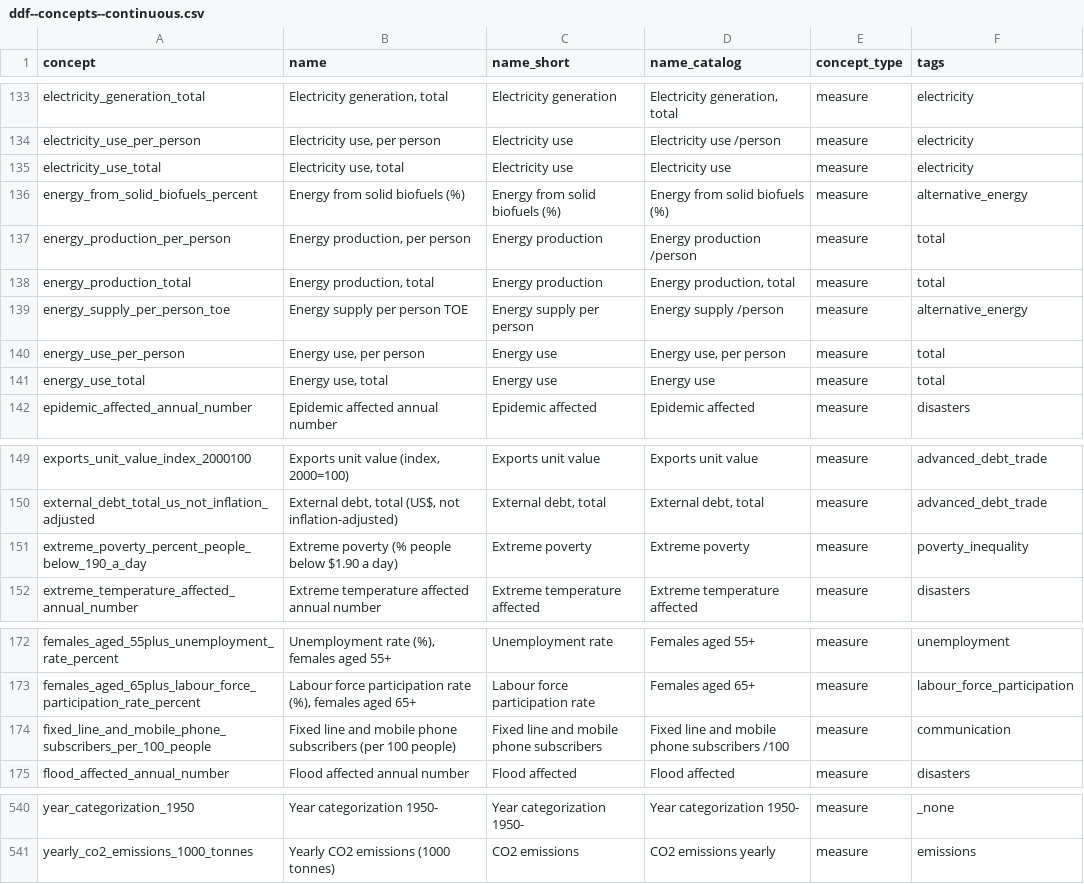
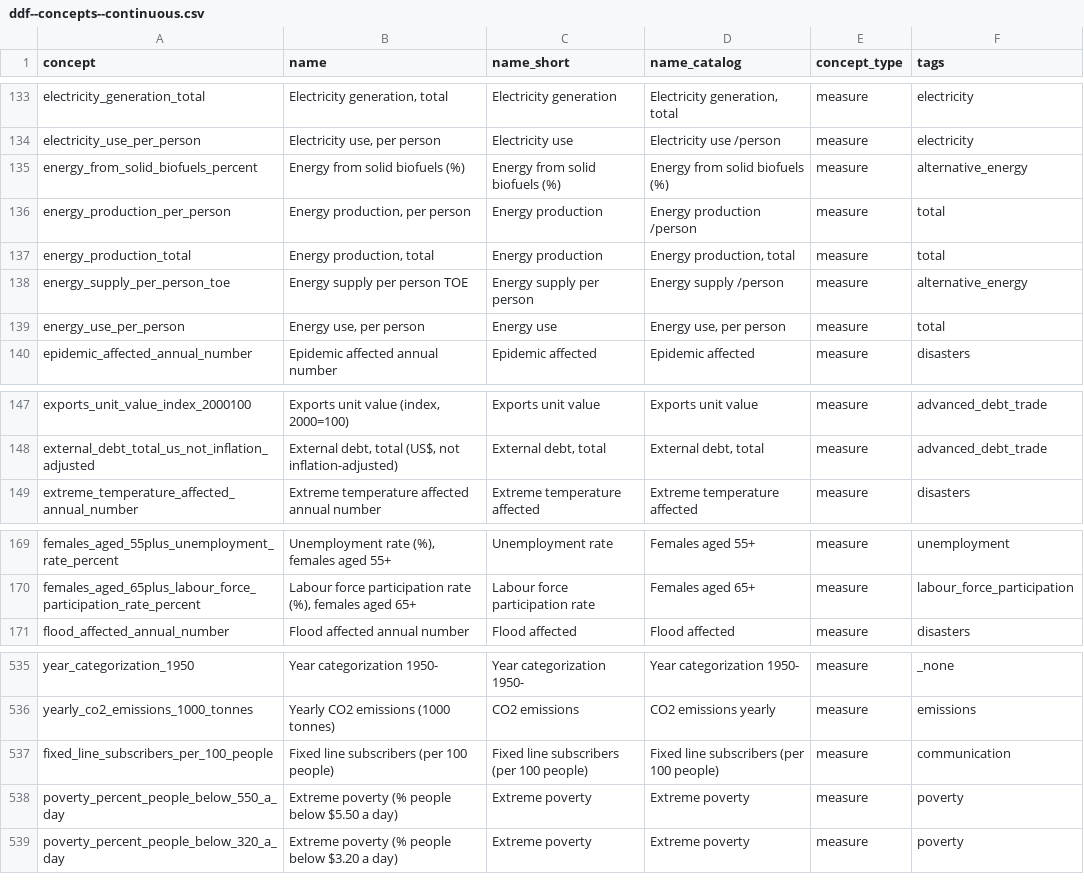
Before and after one commit to open-numbers/ddf--gapminder--ontology, a CSV file: ddf--concepts--continuous.csv, drawn as a sheet; only a part is shown, gaps mark what is left out; the diff covers the shown part only.

Commit message:
add/remove some concepts according to changes in WDI dataset

```diff
--- a/ddf--concepts--continuous.csv
+++ b/ddf--concepts--continuous.csv
@@ -135 +134,0 @@ electricity_use_per_person,"Electricity use, per person",Electricity use,Electri
-electricity_use_total,"Electricity use, total",Electricity use,Electricity use,measure,electricity
@@ -141 +139,0 @@ energy_use_per_person,"Energy use, per person",Energy use,"Energy use, per perso
-energy_use_total,"Energy use, total",Energy use,Energy use,measure,total
@@ -151 +148,0 @@ external_debt_total_us_not_inflation_adjusted,"External debt, total (US$, not in
-extreme_poverty_percent_people_below_190_a_day,Extreme poverty (% people below $1.90 a day),Extreme poverty,Extreme poverty,measure,poverty_inequality
@@ -174 +170,0 @@ females_aged_65plus_labour_force_participation_rate_percent,"Labour force partic
-fixed_line_and_mobile_phone_subscribers_per_100_people,Fixed line and mobile phone subscribers (per 100 people),Fixed line and mobile phone subscribers,Fixed line and mobile phone subscribers /100,measure,communication
@@ -541,0 +537,3 @@ yearly_co2_emissions_1000_tonnes,Yearly CO2 emissions (1000 tonnes),CO2 emission
+"fixed_line_subscribers_per_100_people","Fixed line subscribers (per 100 people)","Fixed line subscribers (per 100 people)","Fixed line subscribers (per 100 people)","measure","communication"
+"poverty_percent_people_below_550_a_day","Extreme poverty (% people below $5.50 a day)","Extreme poverty","Extreme poverty","measure","poverty"
+"poverty_percent_people_below_320_a_day","Extreme poverty (% people below $3.20 a day)","Extreme poverty","Extreme poverty","measure","poverty"
```
Also changed, not shown: 1 removed row elsewhere in this file.
